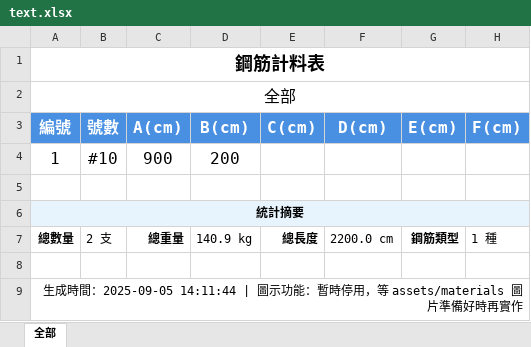
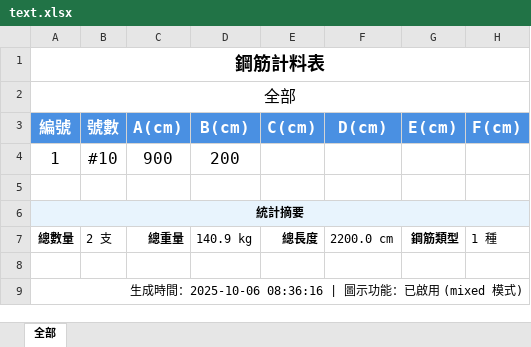
Before and after one commit to Baal482968/dxf2excel, an Excel workbook: assets/materials/12-折料/text.xlsx, sheet 全部, drawn as a sheet; only a part is shown; values as stored, in another font and other column widths than the file's, no borders; charts and pictures not drawn; the diff names each change by its address in the sheet, - before the commit and + after, or states it on an @@ line.

```diff
--- a/assets/materials/12-折料/text.xlsx (sheet 全部)
+++ b/assets/materials/12-折料/text.xlsx (sheet 全部)
-A9 (編號): …成時間：2025-09-05 14:11:44 | 圖示功能：暫時停用，等 assets/materials 圖片準備好時再實作
+A9 (編號): …成時間：2025-10-06 08:36:16 | 圖示功能：已啟用 (mixed 模式)
```
Also changed, not shown: assets/materials/10-直料/text.xlsx, assets/materials/11-安全彎鉤直/text.xlsx, 8 other files.
